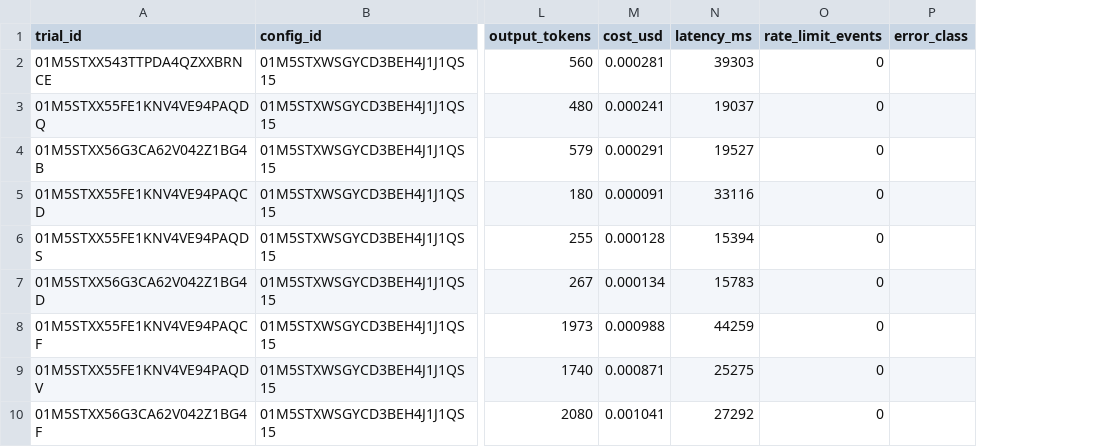
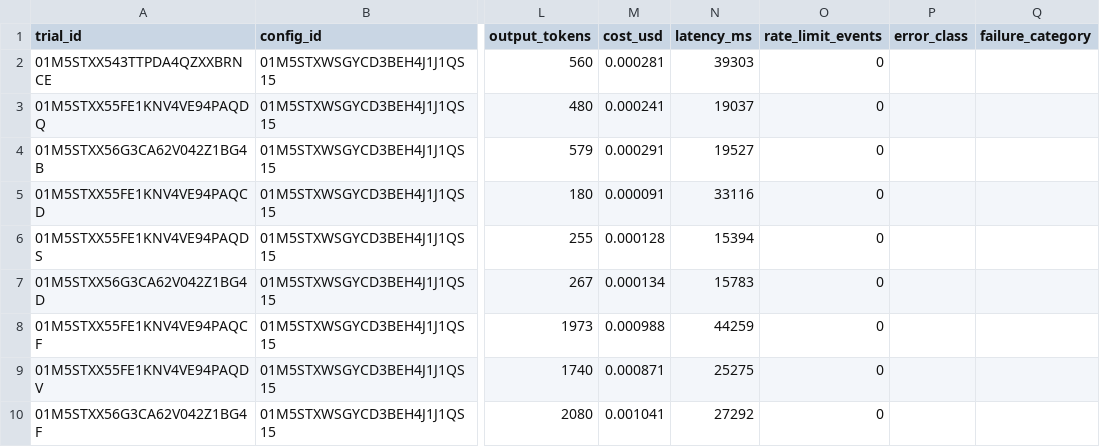
Before and after one commit to niranjan-vsks/agent-evals-harness, a CSV file: experiments/results/01M5STXWYMRDGQFJ47DNK5Y83S-trials.csv, drawn as a sheet; only a part is shown, gaps mark what is left out; the diff names each change by its address in the sheet, - before the commit and + after, or states it on an @@ line.

```diff
--- a/experiments/results/01M5STXWYMRDGQFJ47DNK5Y83S-trials.csv
+++ b/experiments/results/01M5STXWYMRDGQFJ47DNK5Y83S-trials.csv
+column Q (failure_category), empty
```
Also changed, not shown: experiments/results/01M5SRTYPNZ9EWV1HX8KJGX40N-compare.csv, experiments/results/01M5SRTYPNZ9EWV1HX8KJGX40N-trials.csv, 9 other files.
